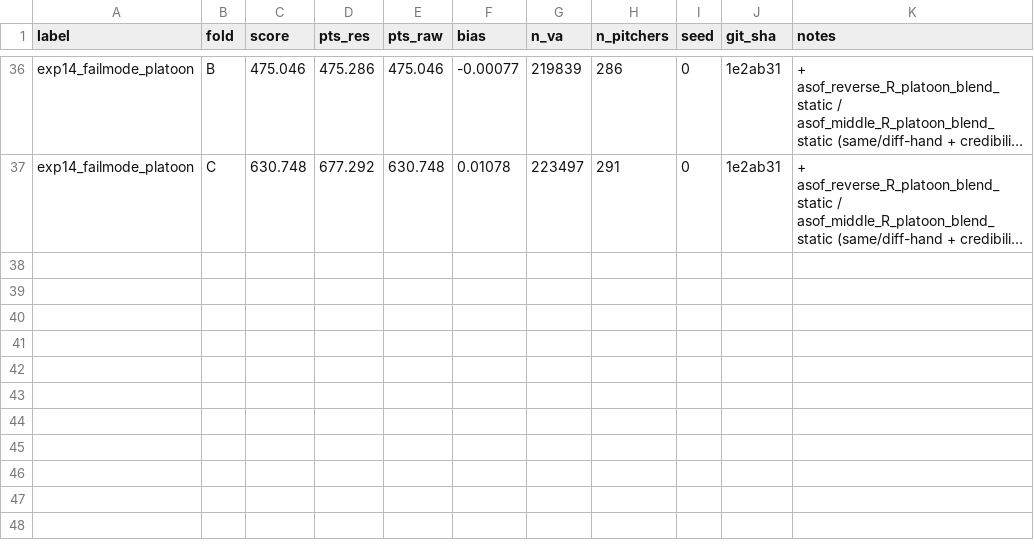
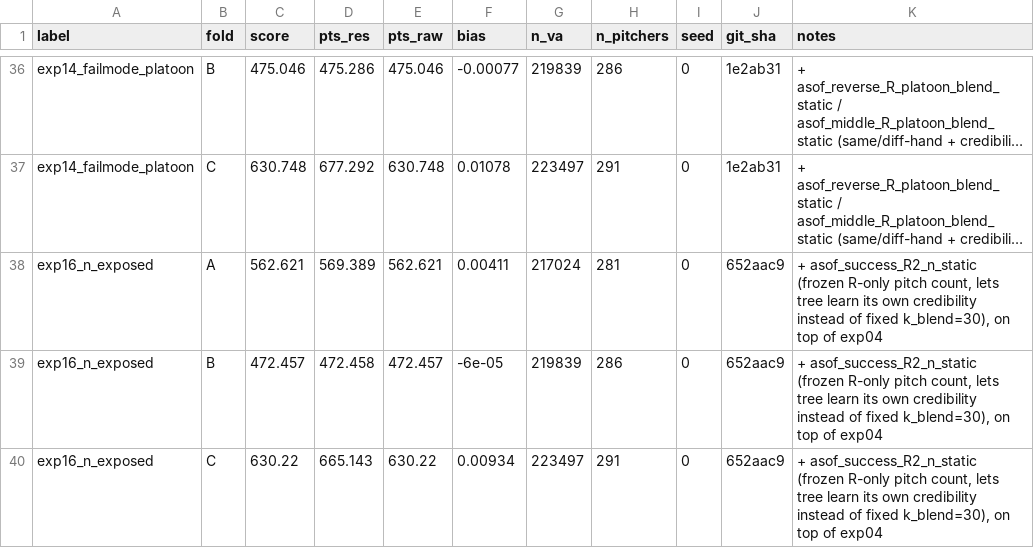
Before and after one commit to 26-BITAmin/LG_aimers_9th, a CSV file: results.csv, drawn as a sheet; only a part is shown, gaps mark what is left out; long unchanged cells end in …; the diff names each change by its address in the sheet, - before the commit and + after, or states it on an @@ line.

```diff
--- a/results.csv
+++ b/results.csv
+row 38: exp16_n_exposed | A | 562.621 | 569.389 | 562.621 | 0.00411 | 217024 | 281 | 0 | 652aac9 | + asof_success_R2_n_static (frozen R-only pitch count, lets tree learn its own credibility instead of fixed k_blend=30), on top of exp04
+row 39: exp16_n_exposed | B | 472.457 | 472.458 | 472.457 | -6e-05 | 219839 | 286 | 0 | 652aac9 | + asof_success_R2_n_static (frozen R-only pitch count, lets tree learn its own credibility instead of fixed k_blend=30), on top of exp04
+row 40: exp16_n_exposed | C | 630.22 | 665.143 | 630.22 | 0.00934 | 223497 | 291 | 0 | 652aac9 | + asof_success_R2_n_static (frozen R-only pitch count, lets tree learn its own credibility instead of fixed k_blend=30), on top of exp04
```
Also changed, not shown: 5 other files.
